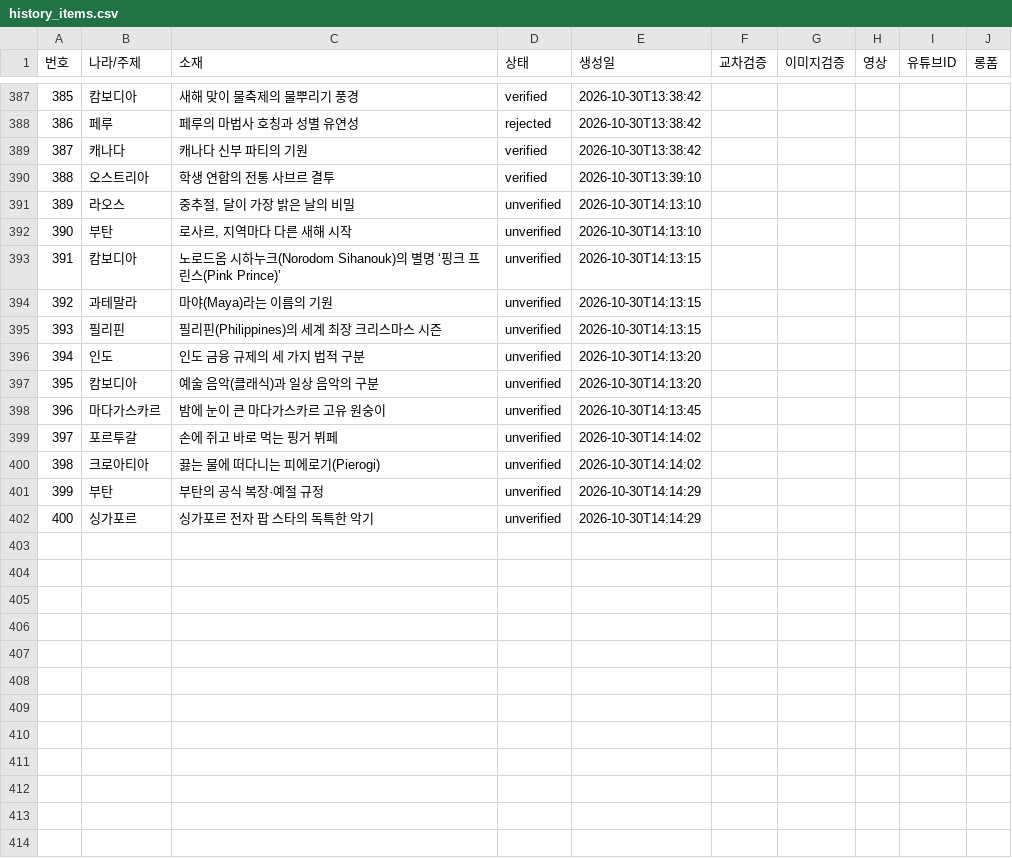
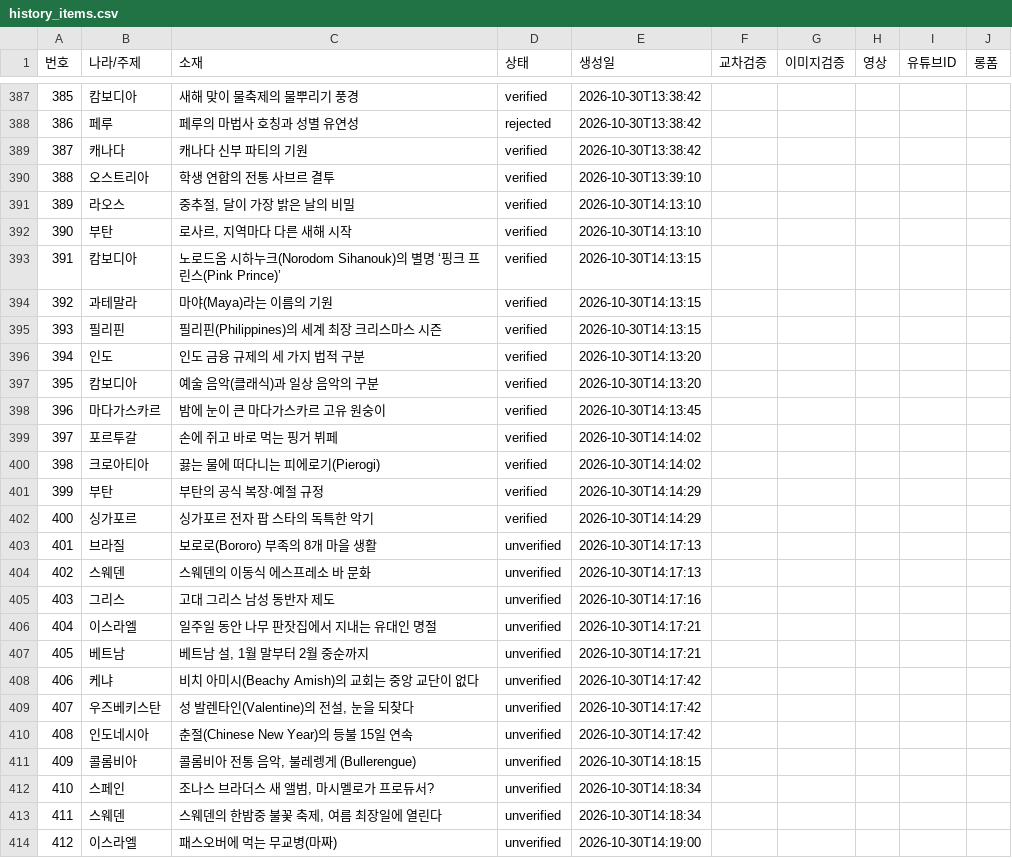
Before and after one commit to gonmau/shorts, a CSV file: history_items.csv, drawn as a sheet; only a part is shown, gaps mark what is left out.

Commit message:
chore: update history_items.csv from PC

```diff
--- a/history_items.csv
+++ b/history_items.csv
@@ -390,13 +390,25 @@
 388,오스트리아,학생 연합의 전통 사브르 결투,verified,2026-10-30T13:39:10,,,,,
-389,라오스,"중추절, 달이 가장 밝은 날의 비밀",unverified,2026-10-30T14:13:10,,,,,
-390,부탄,"로사르, 지역마다 다른 새해 시작",unverified,2026-10-30T14:13:10,,,,,
-391,캄보디아,노로드옴 시하누크(Norodom Sihanouk)의 별명 ‘핑크 프린스(Pink Prince)’,unverified,2026-10-30T14:13:15,,,,,
-392,과테말라,마야(Maya)라는 이름의 기원,unverified,2026-10-30T14:13:15,,,,,
-393,필리핀,필리핀(Philippines)의 세계 최장 크리스마스 시즌,unverified,2026-10-30T14:13:15,,,,,
-394,인도,인도 금융 규제의 세 가지 법적 구분,unverified,2026-10-30T14:13:20,,,,,
-395,캄보디아,예술 음악(클래식)과 일상 음악의 구분,unverified,2026-10-30T14:13:20,,,,,
-396,마다가스카르,밤에 눈이 큰 마다가스카르 고유 원숭이,unverified,2026-10-30T14:13:45,,,,,
-397,포르투갈,손에 쥐고 바로 먹는 핑거 뷔페,unverified,2026-10-30T14:14:02,,,,,
-398,크로아티아,끓는 물에 떠다니는 피에로기(Pierogi),unverified,2026-10-30T14:14:02,,,,,
-399,부탄,부탄의 공식 복장·예절 규정,unverified,2026-10-30T14:14:29,,,,,
-400,싱가포르,싱가포르 전자 팝 스타의 독특한 악기,unverified,2026-10-30T14:14:29,,,,,
+389,라오스,"중추절, 달이 가장 밝은 날의 비밀",verified,2026-10-30T14:13:10,,,,,
+390,부탄,"로사르, 지역마다 다른 새해 시작",verified,2026-10-30T14:13:10,,,,,
+391,캄보디아,노로드옴 시하누크(Norodom Sihanouk)의 별명 ‘핑크 프린스(Pink Prince)’,verified,2026-10-30T14:13:15,,,,,
+392,과테말라,마야(Maya)라는 이름의 기원,verified,2026-10-30T14:13:15,,,,,
+393,필리핀,필리핀(Philippines)의 세계 최장 크리스마스 시즌,verified,2026-10-30T14:13:15,,,,,
+394,인도,인도 금융 규제의 세 가지 법적 구분,verified,2026-10-30T14:13:20,,,,,
+395,캄보디아,예술 음악(클래식)과 일상 음악의 구분,verified,2026-10-30T14:13:20,,,,,
+396,마다가스카르,밤에 눈이 큰 마다가스카르 고유 원숭이,verified,2026-10-30T14:13:45,,,,,
+397,포르투갈,손에 쥐고 바로 먹는 핑거 뷔페,verified,2026-10-30T14:14:02,,,,,
+398,크로아티아,끓는 물에 떠다니는 피에로기(Pierogi),verified,2026-10-30T14:14:02,,,,,
+399,부탄,부탄의 공식 복장·예절 규정,verified,2026-10-30T14:14:29,,,,,
+400,싱가포르,싱가포르 전자 팝 스타의 독특한 악기,verified,2026-10-30T14:14:29,,,,,
+401,브라질,보로로(Bororo) 부족의 8개 마을 생활,unverified,2026-10-30T14:17:13,,,,,
+402,스웨덴,스웨덴의 이동식 에스프레소 바 문화,unverified,2026-10-30T14:17:13,,,,,
+403,그리스,고대 그리스 남성 동반자 제도,unverified,2026-10-30T14:17:16,,,,,
+404,이스라엘,일주일 동안 나무 판잣집에서 지내는 유대인 명절,unverified,2026-10-30T14:17:21,,,,,
+405,베트남,"베트남 설, 1월 말부터 2월 중순까지",unverified,2026-10-30T14:17:21,,,,,
+406,케냐,비치 아미시(Beachy Amish)의 교회는 중앙 교단이 없다,unverified,2026-10-30T14:17:42,,,,,
+407,우즈베키스탄,"성 발렌타인(Valentine)의 전설, 눈을 되찾다",unverified,2026-10-30T14:17:42,,,,,
+408,인도네시아,춘절(Chinese New Year)의 등불 15일 연속,unverified,2026-10-30T14:17:42,,,,,
+409,콜롬비아,"콜롬비아 전통 음악, 불레렝게 (Bullerengue)",unverified,2026-10-30T14:18:15,,,,,
+410,스페인,"조나스 브라더스 새 앨범, 마시멜로가 프로듀서?",unverified,2026-10-30T14:18:34,,,,,
+411,스웨덴,"스웨덴의 한밤중 불꽃 축제, 여름 최장일에 열린다",unverified,2026-10-30T14:18:34,,,,,
+412,이스라엘,패스오버에 먹는 무교병(마짜),unverified,2026-10-30T14:19:00,,,,,
```
